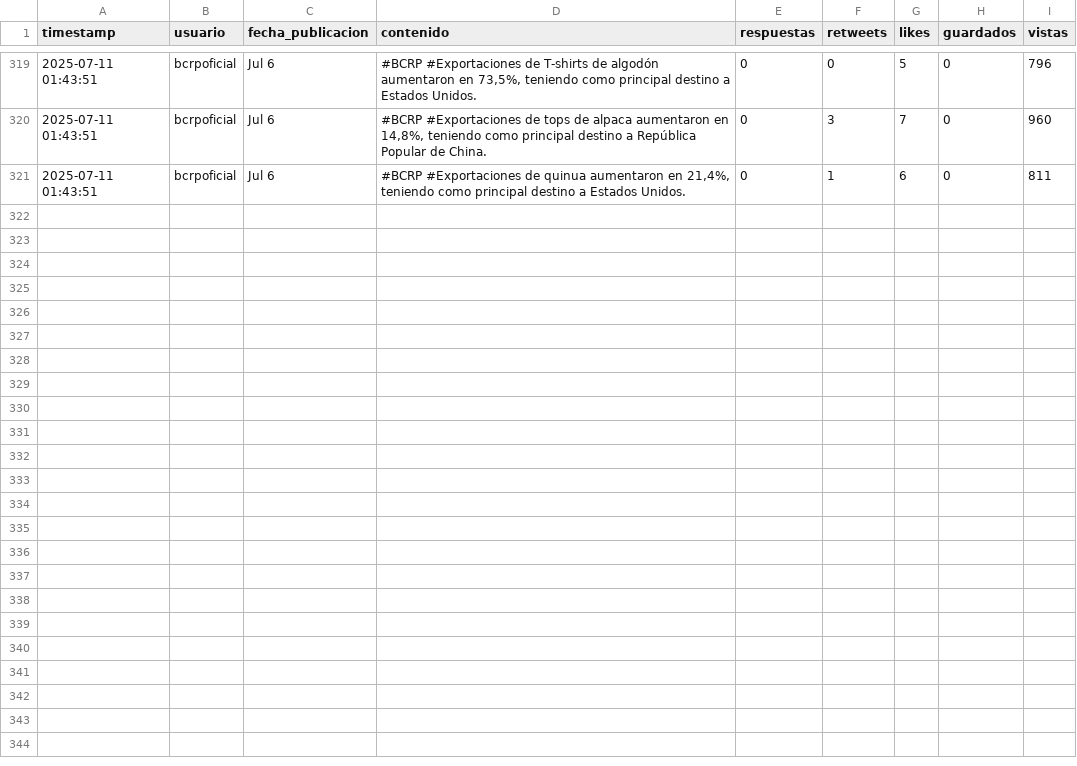
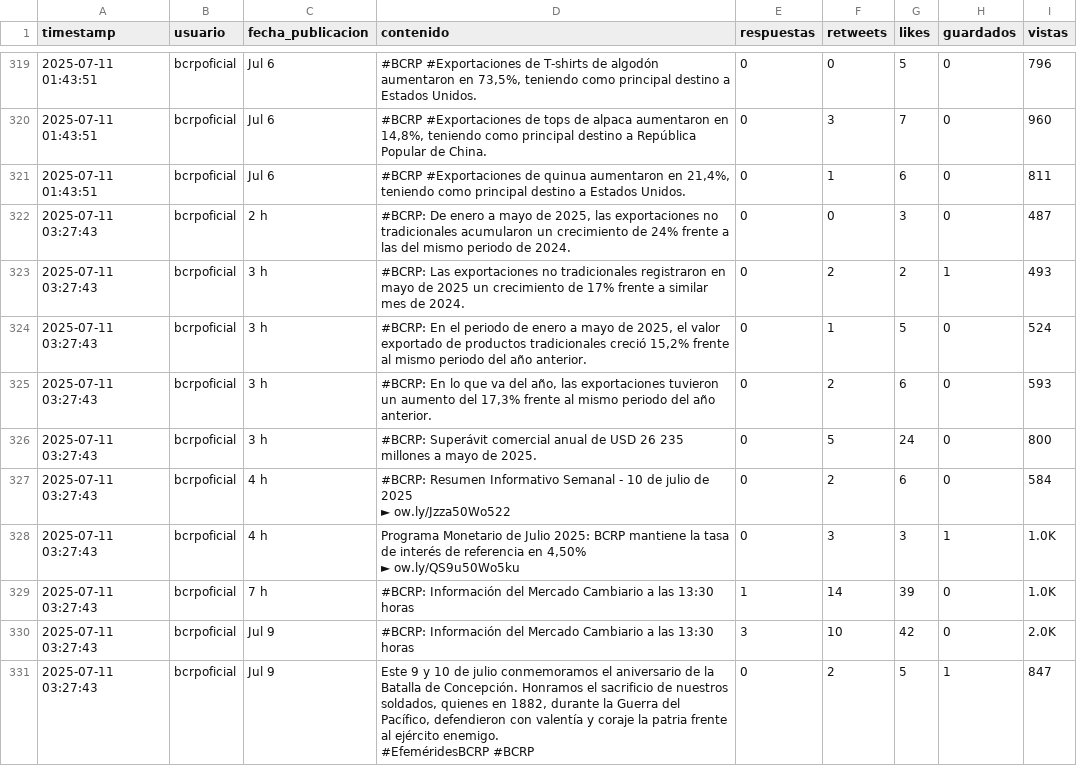
Before and after one commit to Seteley/social-media-prediction-model, a CSV file: data/bcrpoficial_raw.csv, drawn as a sheet; only a part is shown, gaps mark what is left out; the diff covers the shown part only.

```diff
--- a/data/bcrpoficial_raw.csv
+++ b/data/bcrpoficial_raw.csv
@@ -346 +346,14 @@ timestamp,usuario,fecha_publicacion,contenido,respuestas,retweets,likes,guardado
 2025-07-11 01:43:51,bcrpoficial,Jul 6,"#BCRP #Exportaciones de quinua aumentaron en 21,4%, teniendo como principal destino a Estados Unidos.",0,1,6,0,811
+2025-07-11 03:27:43,bcrpoficial,2 h,"#BCRP: De enero a mayo de 2025, las exportaciones no tradicionales acumularon un crecimiento de 24% frente a las del mismo periodo de 2024.",0,0,3,0,487
+2025-07-11 03:27:43,bcrpoficial,3 h,#BCRP: Las exportaciones no tradicionales registraron en mayo de 2025 un crecimiento de 17% frente a similar mes de 2024.,0,2,2,1,493
+2025-07-11 03:27:43,bcrpoficial,3 h,"#BCRP: En el periodo de enero a mayo de 2025, el valor exportado de productos tradicionales creció 15,2% frente al mismo periodo del año anterior.",0,1,5,0,524
+2025-07-11 03:27:43,bcrpoficial,3 h,"#BCRP: En lo que va del año, las exportaciones tuvieron un aumento del 17,3% frente al mismo periodo del año anterior.",0,2,6,0,593
+2025-07-11 03:27:43,bcrpoficial,3 h,#BCRP: Superávit comercial anual de USD 26 235 millones a mayo de 2025.,0,5,24,0,800
+2025-07-11 03:27:43,bcrpoficial,4 h,"#BCRP: Resumen Informativo Semanal - 10 de julio de 2025
+► ow.ly/Jzza50Wo522",0,2,6,0,584
+2025-07-11 03:27:43,bcrpoficial,4 h,"Programa Monetario de Julio 2025: BCRP mantiene la tasa de interés de referencia en 4,50%
+► ow.ly/QS9u50Wo5ku",0,3,3,1,1.0K
+2025-07-11 03:27:43,bcrpoficial,7 h,#BCRP: Información del Mercado Cambiario a las 13:30 horas,1,14,39,0,1.0K
+2025-07-11 03:27:43,bcrpoficial,Jul 9,#BCRP: Información del Mercado Cambiario a las 13:30 horas,3,10,42,0,2.0K
+2025-07-11 03:27:43,bcrpoficial,Jul 9,"Este 9 y 10 de julio conmemoramos el aniversario de la Batalla de Concepción. Honramos el sacrificio de nuestros soldados, quienes en 1882, durante la Guerra del Pacífico, defendieron con valentía y coraje la patria frente al ejército enemigo.
+#EfeméridesBCRP #BCRP",0,2,5,1,847
```
Also changed, not shown: 10 added rows elsewhere in this file, data/BanBif_raw.csv, data/BancodelaNacion_raw.csv, 29 other files.
